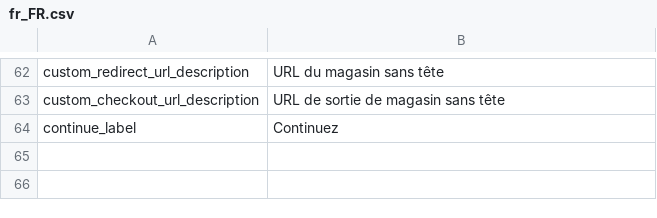
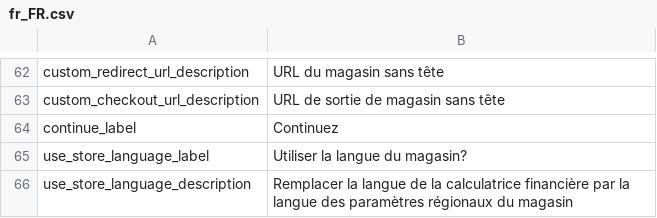
Before and after one commit to dividohq/finance-plugin-magento2, a CSV file: i18n/fr_FR.csv, drawn as a sheet; only a part is shown, gaps mark what is left out.

Commit message:
chore: Update translation files

```diff
--- a/i18n/fr_FR.csv
+++ b/i18n/fr_FR.csv
@@ -64 +64,3 @@
 "continue_label","Continuez"
+"use_store_language_label","Utiliser la langue du magasin?"
+"use_store_language_description","Remplacer la langue de la calculatrice financière par la langue des paramètres régionaux du magasin"
```
Also changed, not shown: i18n/de_DE.csv, i18n/en_GB.csv, 4 other files.
